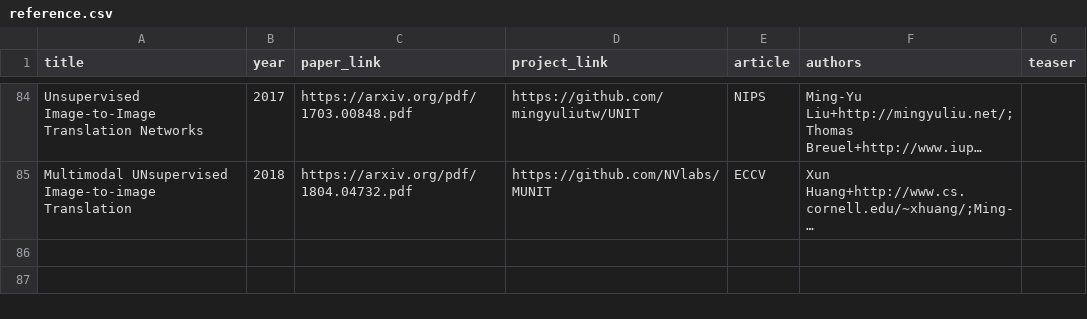
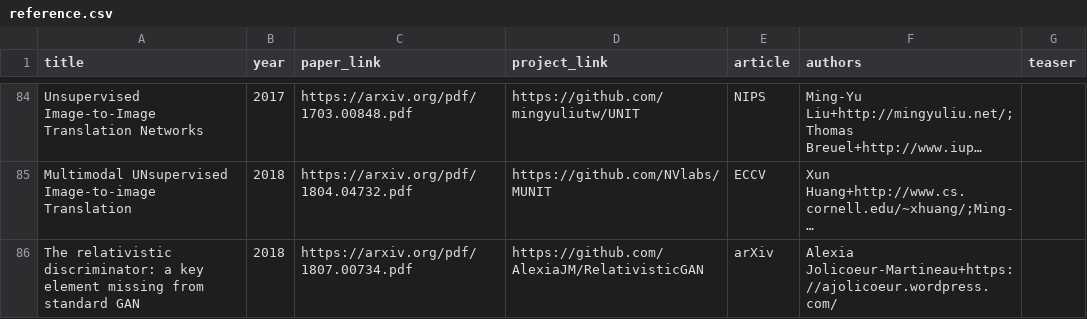
Before and after one commit to junyanz/CatPapers, a CSV file: data/reference.csv, drawn as a sheet; only a part is shown, gaps mark what is left out; long unchanged cells end in …; the diff names each change by its address in the sheet, - before the commit and + after, or states it on an @@ line.

Commit message:
add Jolicoeur-Martineau2018

```diff
--- a/data/reference.csv
+++ b/data/reference.csv
+row 86: The relativistic discriminator: a key element missing from standard GAN | 2018 | https://arxiv.org/pdf/1807.00734.pdf | https://github.com/AlexiaJM/RelativisticGAN | arXiv | Alexia Jolicoeur-Martineau+https://ajolicoeur.wordpress.com/
```
Also changed, not shown: 3 other files.
